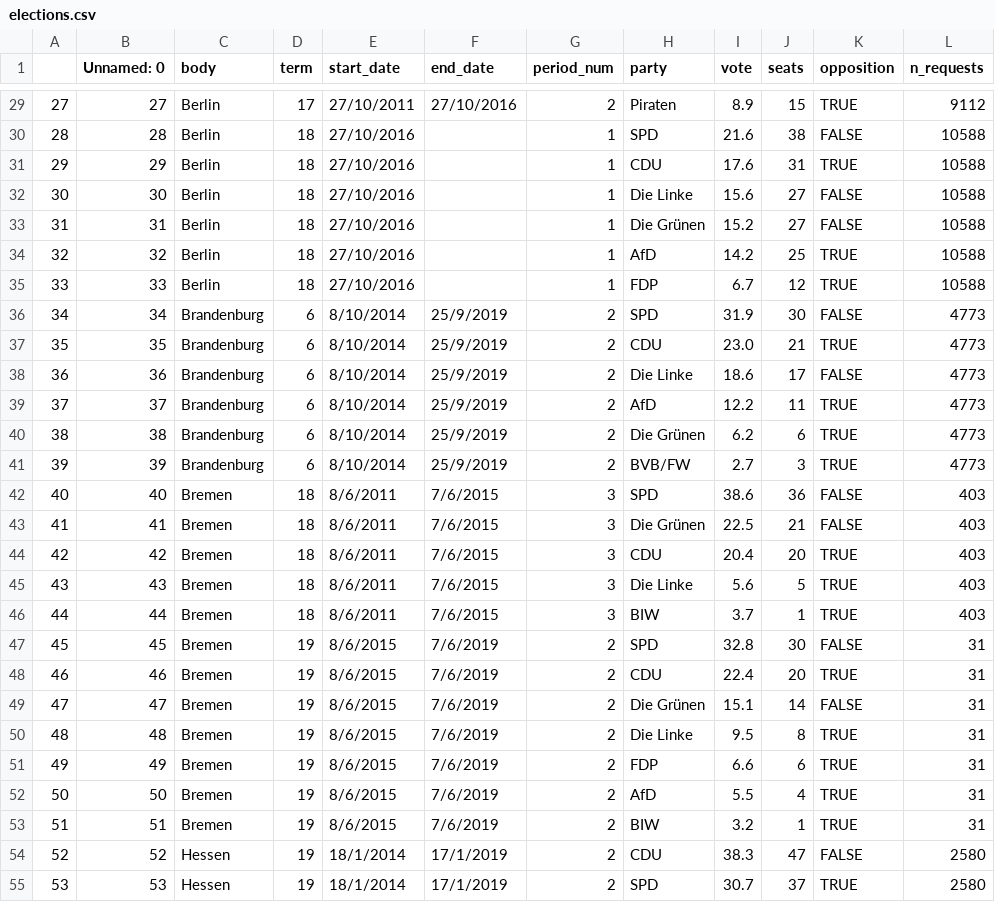
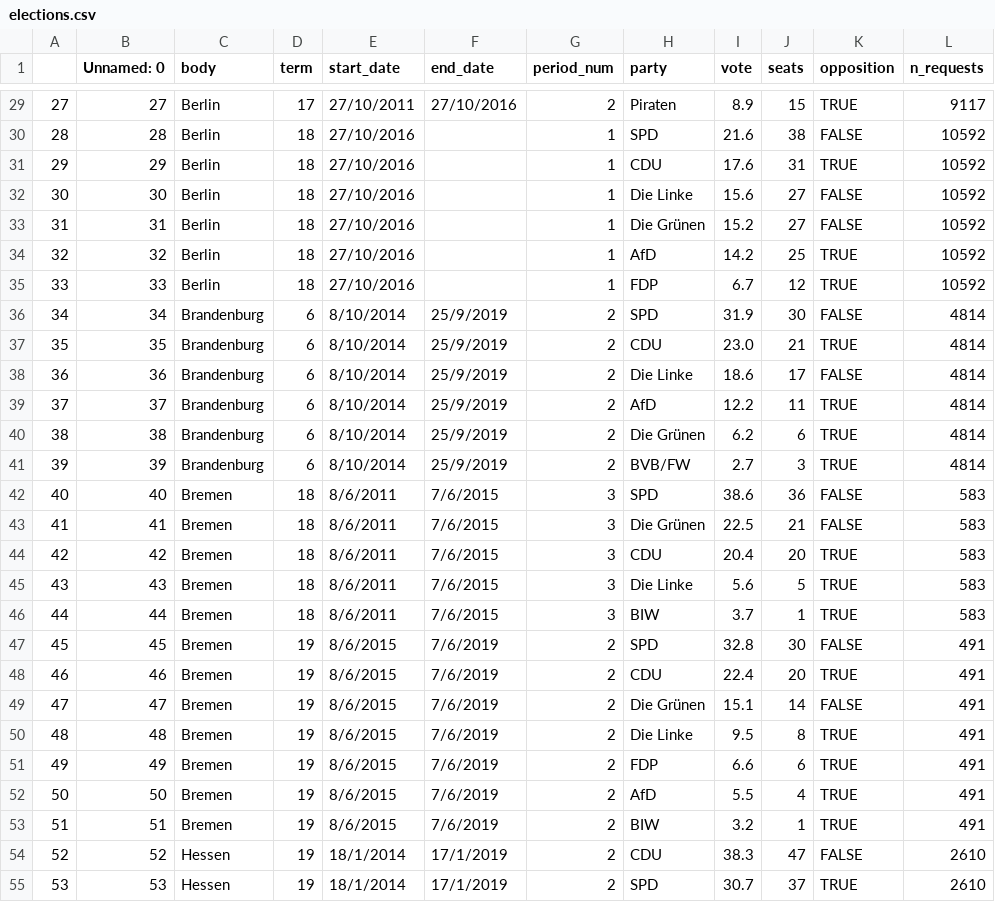
Before and after one commit to sophiamersmann/kleine-anfragen-visualised, a CSV file: public/elections.csv, drawn as a sheet; only a part is shown, gaps mark what is left out; the diff covers the shown part only.

```diff
--- a/public/elections.csv
+++ b/public/elections.csv
@@ -29,27 +29,27 @@
-27,27,Berlin,17,27/10/2011,27/10/2016,2,Piraten,8.9,15,TRUE,9112
-28,28,Berlin,18,27/10/2016,,1,SPD,21.6,38,FALSE,10588
-29,29,Berlin,18,27/10/2016,,1,CDU,17.6,31,TRUE,10588
-30,30,Berlin,18,27/10/2016,,1,Die Linke,15.6,27,FALSE,10588
-31,31,Berlin,18,27/10/2016,,1,Die Grünen,15.2,27,FALSE,10588
-32,32,Berlin,18,27/10/2016,,1,AfD,14.2,25,TRUE,10588
-33,33,Berlin,18,27/10/2016,,1,FDP,6.7,12,TRUE,10588
-34,34,Brandenburg,6,8/10/2014,25/9/2019,2,SPD,31.9,30,FALSE,4773
-35,35,Brandenburg,6,8/10/2014,25/9/2019,2,CDU,23.0,21,TRUE,4773
-36,36,Brandenburg,6,8/10/2014,25/9/2019,2,Die Linke,18.6,17,FALSE,4773
-37,37,Brandenburg,6,8/10/2014,25/9/2019,2,AfD,12.2,11,TRUE,4773
-38,38,Brandenburg,6,8/10/2014,25/9/2019,2,Die Grünen,6.2,6,TRUE,4773
-39,39,Brandenburg,6,8/10/2014,25/9/2019,2,BVB/FW,2.7,3,TRUE,4773
-40,40,Bremen,18,8/6/2011,7/6/2015,3,SPD,38.6,36,FALSE,403
-41,41,Bremen,18,8/6/2011,7/6/2015,3,Die Grünen,22.5,21,FALSE,403
-42,42,Bremen,18,8/6/2011,7/6/2015,3,CDU,20.4,20,TRUE,403
-43,43,Bremen,18,8/6/2011,7/6/2015,3,Die Linke,5.6,5,TRUE,403
-44,44,Bremen,18,8/6/2011,7/6/2015,3,BIW,3.7,1,TRUE,403
-45,45,Bremen,19,8/6/2015,7/6/2019,2,SPD,32.8,30,FALSE,31
-46,46,Bremen,19,8/6/2015,7/6/2019,2,CDU,22.4,20,TRUE,31
-47,47,Bremen,19,8/6/2015,7/6/2019,2,Die Grünen,15.1,14,FALSE,31
-48,48,Bremen,19,8/6/2015,7/6/2019,2,Die Linke,9.5,8,TRUE,31
-49,49,Bremen,19,8/6/2015,7/6/2019,2,FDP,6.6,6,TRUE,31
-50,50,Bremen,19,8/6/2015,7/6/2019,2,AfD,5.5,4,TRUE,31
-51,51,Bremen,19,8/6/2015,7/6/2019,2,BIW,3.2,1,TRUE,31
-52,52,Hessen,19,18/1/2014,17/1/2019,2,CDU,38.3,47,FALSE,2580
-53,53,Hessen,19,18/1/2014,17/1/2019,2,SPD,30.7,37,TRUE,2580
+27,27,Berlin,17,27/10/2011,27/10/2016,2,Piraten,8.9,15,TRUE,9117
+28,28,Berlin,18,27/10/2016,,1,SPD,21.6,38,FALSE,10592
+29,29,Berlin,18,27/10/2016,,1,CDU,17.6,31,TRUE,10592
+30,30,Berlin,18,27/10/2016,,1,Die Linke,15.6,27,FALSE,10592
+31,31,Berlin,18,27/10/2016,,1,Die Grünen,15.2,27,FALSE,10592
+32,32,Berlin,18,27/10/2016,,1,AfD,14.2,25,TRUE,10592
+33,33,Berlin,18,27/10/2016,,1,FDP,6.7,12,TRUE,10592
+34,34,Brandenburg,6,8/10/2014,25/9/2019,2,SPD,31.9,30,FALSE,4814
+35,35,Brandenburg,6,8/10/2014,25/9/2019,2,CDU,23.0,21,TRUE,4814
+36,36,Brandenburg,6,8/10/2014,25/9/2019,2,Die Linke,18.6,17,FALSE,4814
+37,37,Brandenburg,6,8/10/2014,25/9/2019,2,AfD,12.2,11,TRUE,4814
+38,38,Brandenburg,6,8/10/2014,25/9/2019,2,Die Grünen,6.2,6,TRUE,4814
+39,39,Brandenburg,6,8/10/2014,25/9/2019,2,BVB/FW,2.7,3,TRUE,4814
+40,40,Bremen,18,8/6/2011,7/6/2015,3,SPD,38.6,36,FALSE,583
+41,41,Bremen,18,8/6/2011,7/6/2015,3,Die Grünen,22.5,21,FALSE,583
+42,42,Bremen,18,8/6/2011,7/6/2015,3,CDU,20.4,20,TRUE,583
+43,43,Bremen,18,8/6/2011,7/6/2015,3,Die Linke,5.6,5,TRUE,583
+44,44,Bremen,18,8/6/2011,7/6/2015,3,BIW,3.7,1,TRUE,583
+45,45,Bremen,19,8/6/2015,7/6/2019,2,SPD,32.8,30,FALSE,491
+46,46,Bremen,19,8/6/2015,7/6/2019,2,CDU,22.4,20,TRUE,491
+47,47,Bremen,19,8/6/2015,7/6/2019,2,Die Grünen,15.1,14,FALSE,491
+48,48,Bremen,19,8/6/2015,7/6/2019,2,Die Linke,9.5,8,TRUE,491
+49,49,Bremen,19,8/6/2015,7/6/2019,2,FDP,6.6,6,TRUE,491
+50,50,Bremen,19,8/6/2015,7/6/2019,2,AfD,5.5,4,TRUE,491
+51,51,Bremen,19,8/6/2015,7/6/2019,2,BIW,3.2,1,TRUE,491
+52,52,Hessen,19,18/1/2014,17/1/2019,2,CDU,38.3,47,FALSE,2610
+53,53,Hessen,19,18/1/2014,17/1/2019,2,SPD,30.7,37,TRUE,2610
```
Also changed, not shown: 111 edited cells elsewhere in this file.
